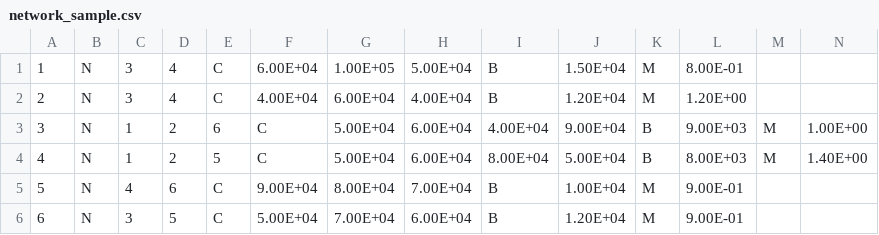
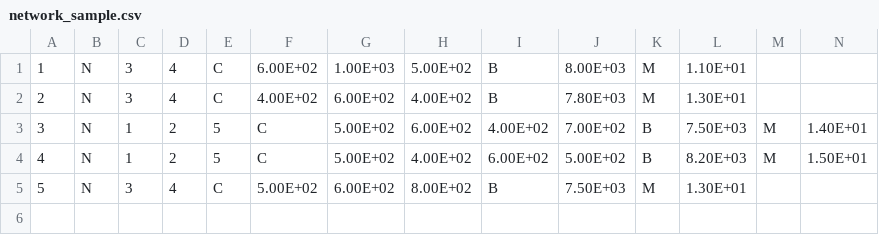
Before and after one commit to JinhaoWu/Msc-Project, a CSV file: network_sample.csv, drawn as a sheet; removed rows and columns are numbered as before the commit, all else as after; the diff names each change by its address in the sheet, - before the commit and + after, or states it on an @@ line.

```diff
--- a/network_sample.csv
+++ b/network_sample.csv
-F1: 6.00E+04
+F1: 6.00E+02
-G1: 1.00E+05
+G1: 1.00E+03
-H1: 5.00E+04
+H1: 5.00E+02
-J1: 1.50E+04
+J1: 8.00E+03
-L1: 8.00E-01
+L1: 1.10E+01
-F2: 4.00E+04
+F2: 4.00E+02
-G2: 6.00E+04
+G2: 6.00E+02
-H2: 4.00E+04
+H2: 4.00E+02
-J2: 1.20E+04
+J2: 7.80E+03
-L2: 1.20E+00
+L2: 1.30E+01
-E3: 6
+E3: 5
-G3:G4: 5.00E+04
+G3:G4: 5.00E+02
-H3: 6.00E+04
+H3: 6.00E+02
-I3: 4.00E+04
+I3: 4.00E+02
-J3: 9.00E+04
+J3: 7.00E+02
-L3: 9.00E+03
+L3: 7.50E+03
-N3: 1.00E+00
+N3: 1.40E+01
-H4: 6.00E+04
+H4: 4.00E+02
-I4: 8.00E+04
+I4: 6.00E+02
-J4: 5.00E+04
+J4: 5.00E+02
-L4: 8.00E+03
+L4: 8.20E+03
-N4: 1.40E+00
+N4: 1.50E+01
-row 5: 5 | N | 4 | 6 | C | 9.00E+04 | 8.00E+04 | 7.00E+04 | B | 1.00E+04 | M | 9.00E-01
@@ column A renumbered from row 5 down @@
-D5: 5
+D5: 4
-F5: 5.00E+04
+F5: 5.00E+02
-G5: 7.00E+04
+G5: 6.00E+02
-H5: 6.00E+04
+H5: 8.00E+02
-J5: 1.20E+04
+J5: 7.50E+03
-L5: 9.00E-01
+L5: 1.30E+01
```
Also changed, not shown: 2 other files.
